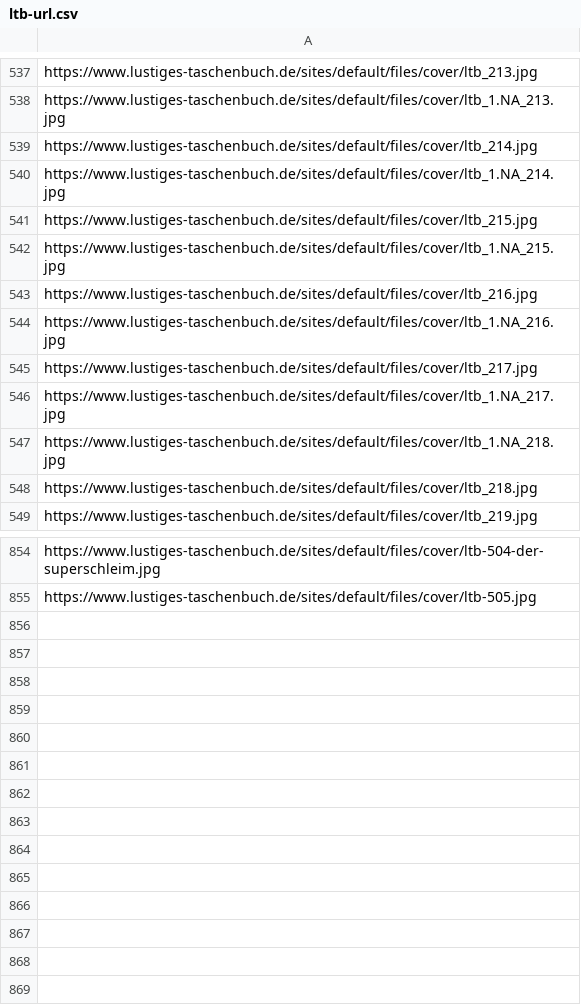
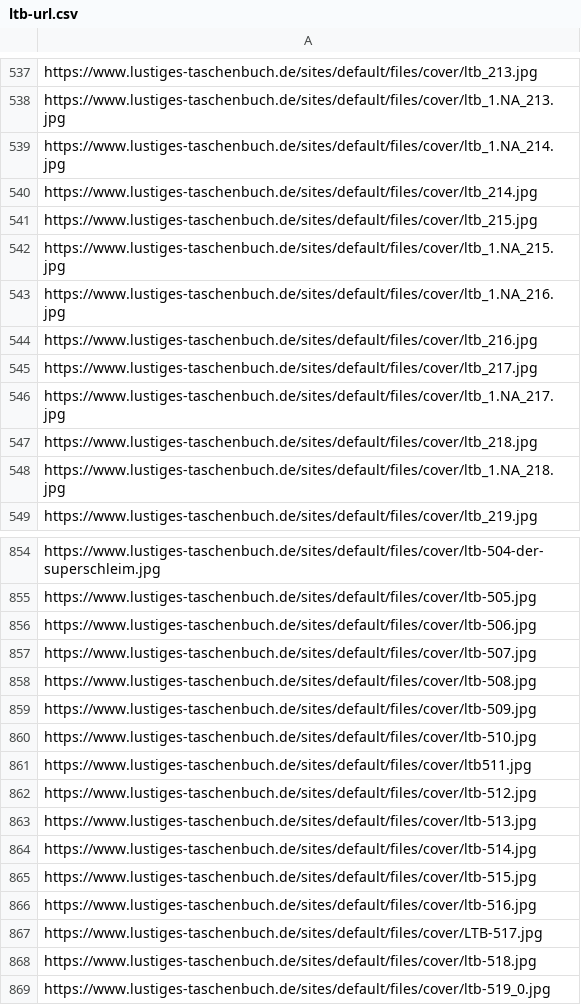
Before and after one commit to MarcusRiemer/esqulino, a CSV file: scripts/ltb/ltb-url.csv, drawn as a sheet; only a part is shown, gaps mark what is left out; the diff covers the shown part only.

```diff
--- a/scripts/ltb/ltb-url.csv
+++ b/scripts/ltb/ltb-url.csv
@@ -538,12 +538,12 @@ https://www.lustiges-taschenbuch.de/sites/default/files/cover/ltb_213.jpg
 https://www.lustiges-taschenbuch.de/sites/default/files/cover/ltb_1.NA_213.jpg
+https://www.lustiges-taschenbuch.de/sites/default/files/cover/ltb_1.NA_214.jpg
 https://www.lustiges-taschenbuch.de/sites/default/files/cover/ltb_214.jpg
-https://www.lustiges-taschenbuch.de/sites/default/files/cover/ltb_1.NA_214.jpg
 https://www.lustiges-taschenbuch.de/sites/default/files/cover/ltb_215.jpg
 https://www.lustiges-taschenbuch.de/sites/default/files/cover/ltb_1.NA_215.jpg
+https://www.lustiges-taschenbuch.de/sites/default/files/cover/ltb_1.NA_216.jpg
 https://www.lustiges-taschenbuch.de/sites/default/files/cover/ltb_216.jpg
-https://www.lustiges-taschenbuch.de/sites/default/files/cover/ltb_1.NA_216.jpg
 https://www.lustiges-taschenbuch.de/sites/default/files/cover/ltb_217.jpg
 https://www.lustiges-taschenbuch.de/sites/default/files/cover/ltb_1.NA_217.jpg
+https://www.lustiges-taschenbuch.de/sites/default/files/cover/ltb_218.jpg
 https://www.lustiges-taschenbuch.de/sites/default/files/cover/ltb_1.NA_218.jpg
-https://www.lustiges-taschenbuch.de/sites/default/files/cover/ltb_218.jpg
 https://www.lustiges-taschenbuch.de/sites/default/files/cover/ltb_219.jpg
@@ -855 +855,15 @@ https://www.lustiges-taschenbuch.de/sites/default/files/cover/ltb-504-der-supers
 https://www.lustiges-taschenbuch.de/sites/default/files/cover/ltb-505.jpg
+https://www.lustiges-taschenbuch.de/sites/default/files/cover/ltb-506.jpg
+https://www.lustiges-taschenbuch.de/sites/default/files/cover/ltb-507.jpg
+https://www.lustiges-taschenbuch.de/sites/default/files/cover/ltb-508.jpg
+https://www.lustiges-taschenbuch.de/sites/default/files/cover/ltb-509.jpg
+https://www.lustiges-taschenbuch.de/sites/default/files/cover/ltb-510.jpg
+https://www.lustiges-taschenbuch.de/sites/default/files/cover/ltb511.jpg
+https://www.lustiges-taschenbuch.de/sites/default/files/cover/ltb-512.jpg
+https://www.lustiges-taschenbuch.de/sites/default/files/cover/ltb-513.jpg
+https://www.lustiges-taschenbuch.de/sites/default/files/cover/ltb-514.jpg
+https://www.lustiges-taschenbuch.de/sites/default/files/cover/ltb-515.jpg
+https://www.lustiges-taschenbuch.de/sites/default/files/cover/ltb-516.jpg
+https://www.lustiges-taschenbuch.de/sites/default/files/cover/LTB-517.jpg
+https://www.lustiges-taschenbuch.de/sites/default/files/cover/ltb-518.jpg
+https://www.lustiges-taschenbuch.de/sites/default/files/cover/ltb-519_0.jpg
```
Also changed, not shown: 86 moved rows elsewhere in this file, scripts/ltb/ltb-buch-gesch.csv, scripts/ltb/ltb.csv, 30 other files.
